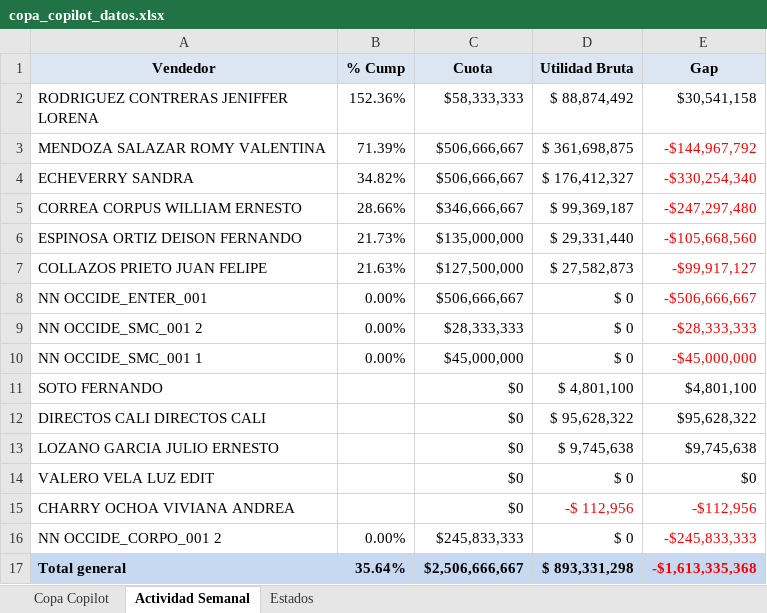
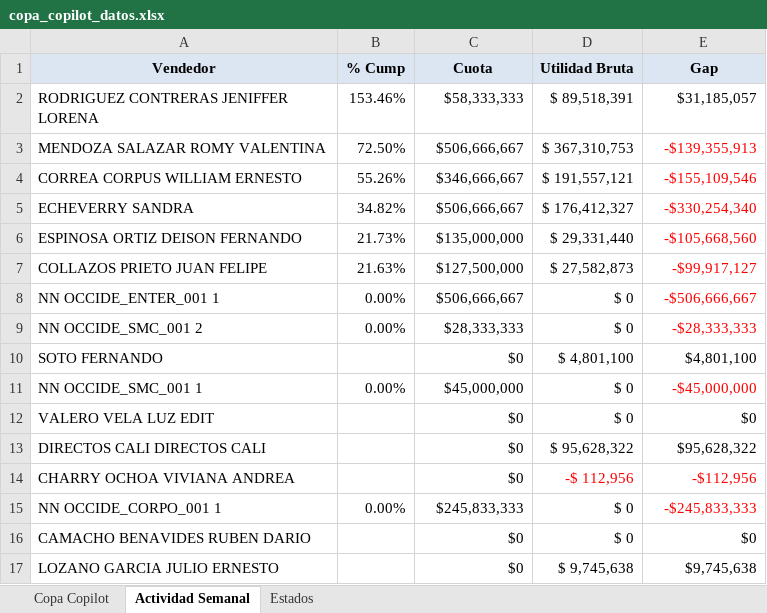
Before and after one commit to AndresArango/COEM, an Excel workbook: copa_copilot_datos.xlsx, sheet Actividad Semanal, drawn as a sheet; values as stored, in another font and other column widths than the file's, no borders; removed rows and columns are numbered as before the commit, all else as after; the diff names each change by its address in the sheet, - before the commit and + after, or states it on an @@ line.

```diff
--- a/copa_copilot_datos.xlsx (sheet Actividad Semanal)
+++ b/copa_copilot_datos.xlsx (sheet Actividad Semanal)
-B2 (% Cump): 152.36%
+B2 (% Cump): 153.46%
-D2 (Utilidad Bruta): $ 88,874,492
+D2 (Utilidad Bruta): $ 89,518,391
-E2 (Gap): $30,541,158
+E2 (Gap): $31,185,057
-B3 (% Cump): 71.39%
+B3 (% Cump): 72.50%
-D3 (Utilidad Bruta): $ 361,698,875
+D3 (Utilidad Bruta): $ 367,310,753
-E3 (Gap): -$144,967,792
+E3 (Gap): -$139,355,913
+row 4: CORREA CORPUS WILLIAM ERNESTO | 55.26% | $346,666,667 | $ 191,557,121 | -$155,109,546
-row 5: CORREA CORPUS WILLIAM ERNESTO | 28.66% | $346,666,667 | $ 99,369,187 | -$247,297,480
-A8 (Vendedor): NN OCCIDE_ENTER_001
+A8 (Vendedor): NN OCCIDE_ENTER_001 1
@@ row 11 moved to row 10: SOTO FERNANDO @@
@@ row 14 moved to row 12: VALERO VELA LUZ EDIT @@
@@ row 15 moved to row 14: CHARRY OCHOA VIVIANA ANDREA @@
+row 15: NN OCCIDE_CORPO_001 1 | 0.00% | $245,833,333 | $ 0 | -$245,833,333
+row 16: CAMACHO BENAVIDES RUBEN DARIO |  | $0 | $ 0 | $0
-row 16: NN OCCIDE_CORPO_001 2 | 0.00% | $245,833,333 | $ 0 | -$245,833,333
-row 17: Total general | 35.64% | $2,506,666,667 | $ 893,331,298 | -$1,613,335,368
```
Also changed, not shown: sheet Copa Copilot, 1 other file.
